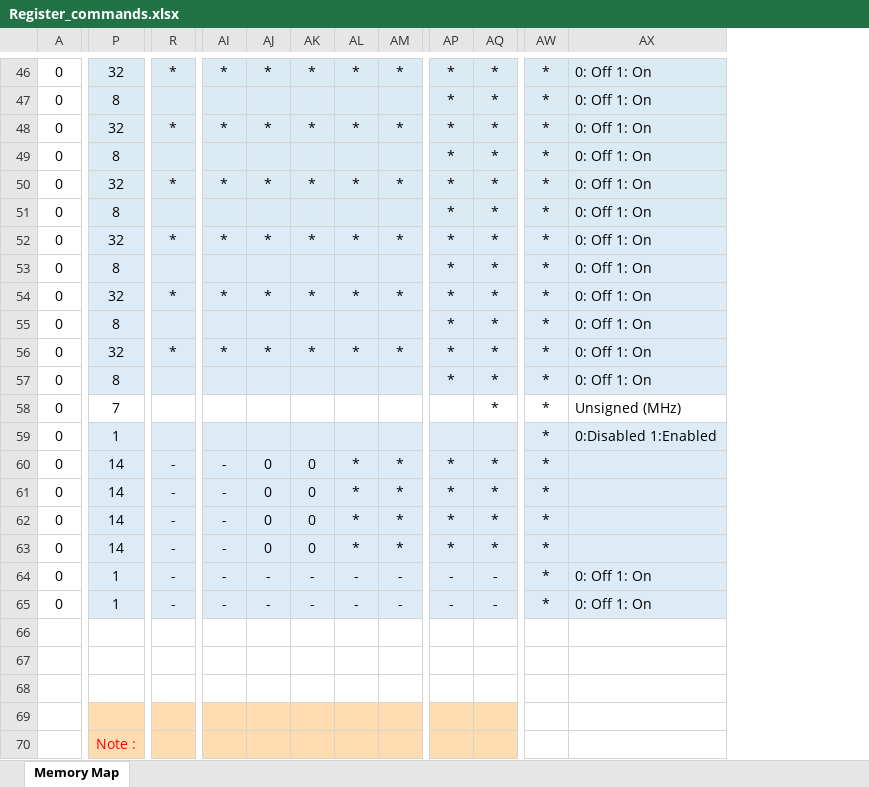
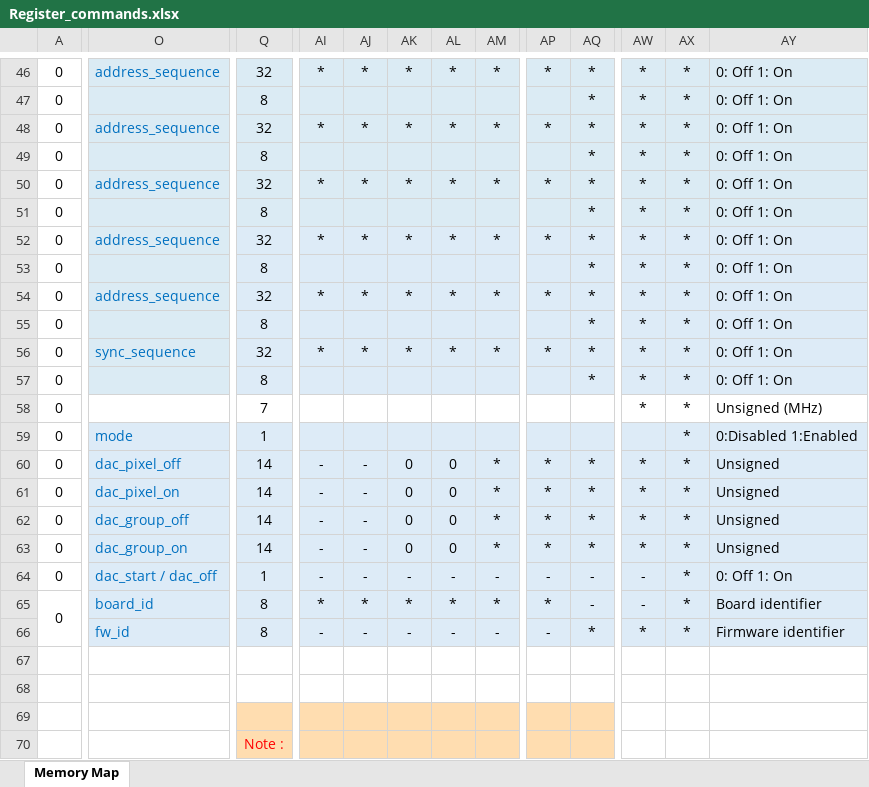
Before and after one commit to xifu-irap/ras-A75-fw, an Excel workbook: doc/Register_commands.xlsx, sheet Memory Map, drawn as a sheet; only a part is shown, gaps mark what is left out; values as stored, in another font and other column widths than the file's, no borders; removed rows and columns are numbered as before the commit, all else as after; rows hold the shown columns only; the diff covers the shown part only; the diff names each change by its address in the sheet, - before the commit and + after, or states it on an @@ line.

Commit message:
07/03/2023 * Commands dictionnary updated according to the scripts

```diff
--- a/doc/Register_commands.xlsx (sheet Memory Map)
+++ b/doc/Register_commands.xlsx (sheet Memory Map)
+column O, rows 46-66: address_sequence |  | address_sequence |  | address_sequence |  | address_sequence |  | address_sequence |  | sync_sequence |  |  | mode | dac_pixel_off | dac_pixel_on | dac_group_off | dac_group_on | dac_start / dac_off | board_id | fw_id
-column R, rows 46-65: * |  | * |  | * |  | * |  | * |  | * |  |  |  | - | - | - | - | - | -
+column AX, rows 46-66: all *
-AP47: *
+AP47: (empty)
-AP49: *
+AP49: (empty)
-AP51: *
+AP51: (empty)
-AP53: *
+AP53: (empty)
-AP55: *
+AP55: (empty)
-AP57: *
+AP57: (empty)
-AQ58: *
+AQ58: (empty)
-AW59: *
+AW59: (empty)
-AJ60:AJ63: 0
+AJ60:AJ63: -
-AL60:AL63: *
+AL60:AL63: 0
-AY60:AY63: (empty)
+AY60:AY63: Unsigned
-AW64:AW65: *
+AW64:AW65: -
+A65:A66 merged
-Q65: 1
+Q65: 8
-AI65: -
+AI65: *
-AJ65: -
+AJ65: *
-AK65: -
+AK65: *
-AL65: -
+AL65: *
-AM65: -
+AM65: *
-AP65: -
+AP65: *
-AY65: 0: Off 1: On
+AY65: Board identifier
-row 66: (empty)
+row 66:  | fw_id | 8 | - | - | - | - | - | - | * | * | * | Firmware identifier
-Q66 fill: none
+Q66 fill: #DDEBF7
-AI66:AW66 fill: none
+AI66:AW66 fill: #DDEBF7
-AY66 fill: none
+AY66 fill: #DDEBF7
```
Also changed, not shown: 3 added rows, 3 removed rows, 47 edited cells, cell formats and merged cells elsewhere in this sheet.
